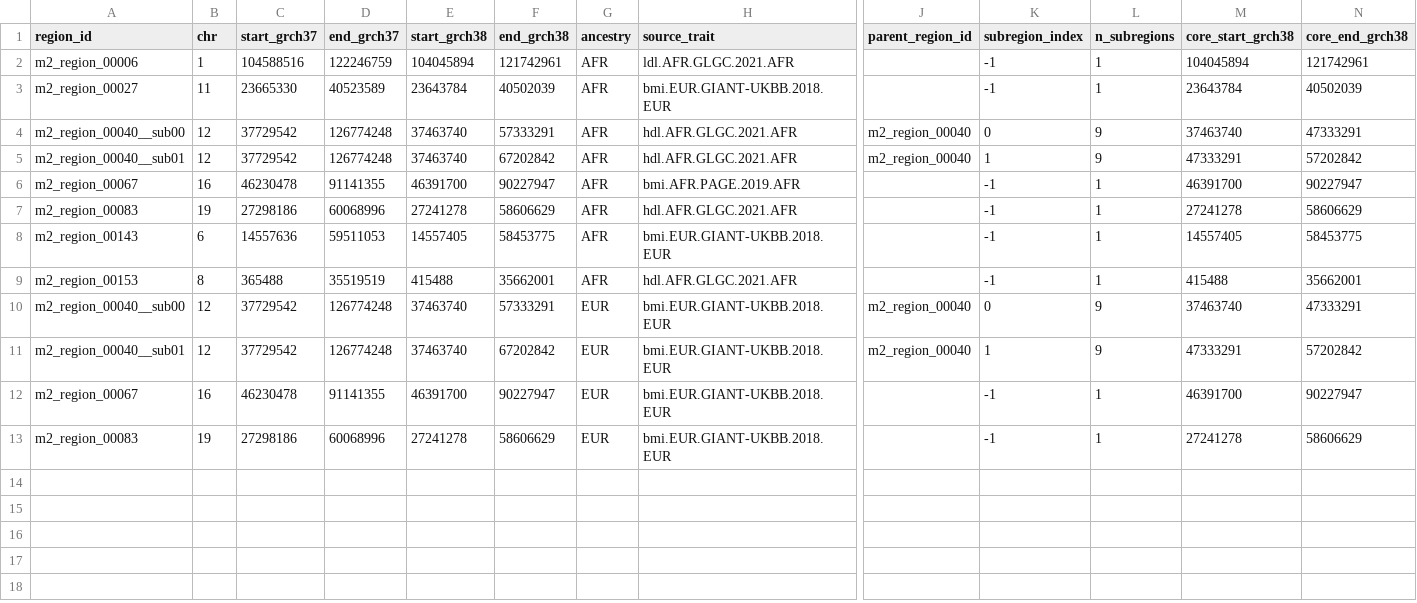
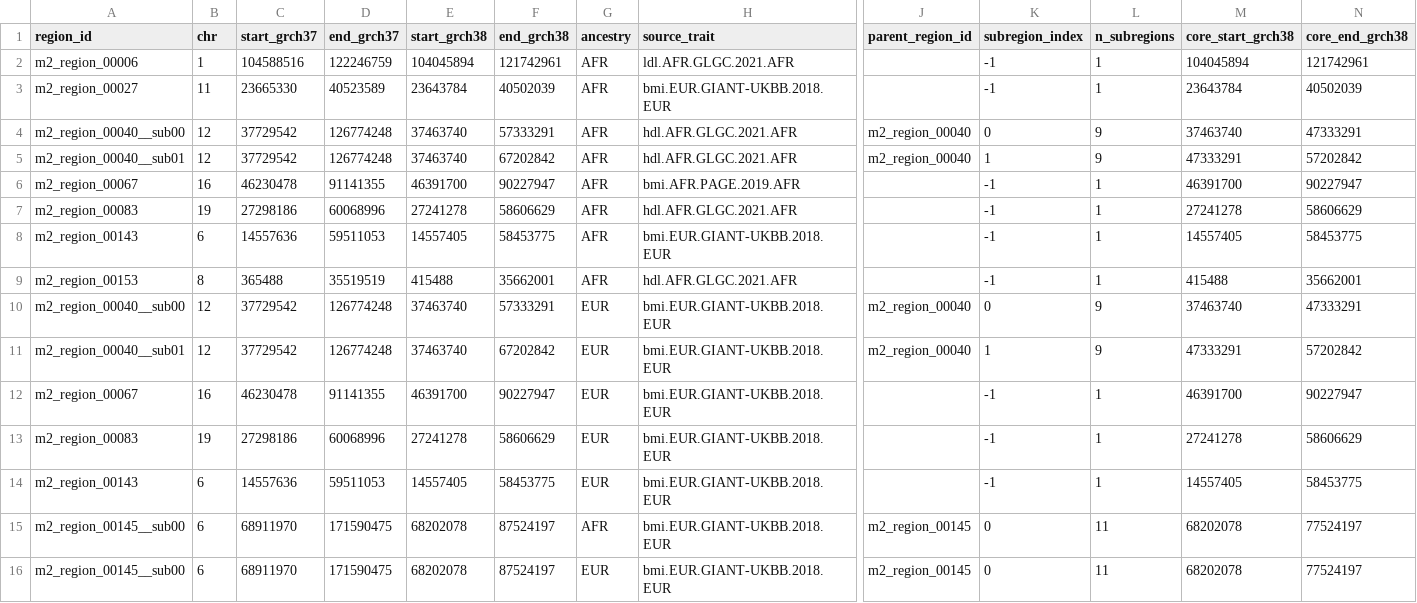
Before and after one commit to carter-clinton/coloc_analysis, a TSV file: config/ld_regions_dev.tsv, drawn as a sheet; only a part is shown, gaps mark what is left out; rows hold the shown columns only; the diff names each change by its address in the sheet, - before the commit and + after, or states it on an @@ line.

```diff
--- a/config/ld_regions_dev.tsv
+++ b/config/ld_regions_dev.tsv
+row 14: m2_region_00143 | 6 | 14557636 | 59511053 | 14557405 | 58453775 | EUR | bmi.EUR.GIANT-UKBB.2018.EUR |  | -1 | 1 | 14557405 | 58453775
+row 15: m2_region_00145__sub00 | 6 | 68911970 | 171590475 | 68202078 | 87524197 | AFR | bmi.EUR.GIANT-UKBB.2018.EUR | m2_region_00145 | 0 | 11 | 68202078 | 77524197
+row 16: m2_region_00145__sub00 | 6 | 68911970 | 171590475 | 68202078 | 87524197 | EUR | bmi.EUR.GIANT-UKBB.2018.EUR | m2_region_00145 | 0 | 11 | 68202078 | 77524197
```
Also changed, not shown: 2 other files.
